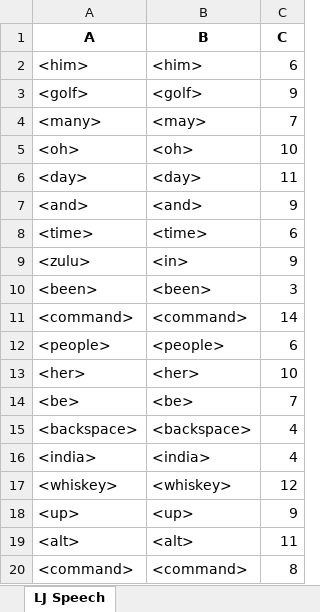
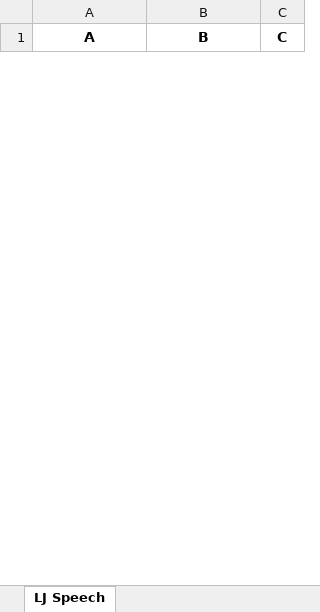
Before and after one commit to dshah1901/P4P-Transformer-ASR-for-Dysarthric-Spech, an Excel workbook: ASR Results.xlsx, sheet LJ Speech, drawn as a sheet; only a part is shown; values as stored, in another font and other column widths than the file's, no borders; removed rows and columns are numbered as before the commit, all else as after; the diff covers the shown part only; the diff names each change by its address in the sheet, - before the commit and + after, or states it on an @@ line.

```diff
--- a/ASR Results.xlsx (sheet LJ Speech)
+++ b/ASR Results.xlsx (sheet LJ Speech)
-row 2: <him> | <him> | 6
-row 3: <golf> | <golf> | 9
-row 4: <many> | <may> | 7
-row 5: <oh> | <oh> | 10
-row 6: <day> | <day> | 11
-row 7: <and> | <and> | 9
-row 8: <time> | <time> | 6
-row 9: <zulu> | <in> | 9
-row 10: <been> | <been> | 3
-row 11: <command> | <command> | 14
-row 12: <people> | <people> | 6
-row 13: <her> | <her> | 10
-row 14: <be> | <be> | 7
-row 15: <backspace> | <backspace> | 4
-row 16: <india> | <india> | 4
-row 17: <whiskey> | <whiskey> | 12
-row 18: <up> | <up> | 9
-row 19: <alt> | <alt> | 11
-row 20: <command> | <command> | 8
```
Also changed, not shown: 3 added rows and 32 removed rows elsewhere in this sheet, Base Model (LJ Speech)/LJ Experiments.xlsx, Epoch Accuracy.xlsx, 2 other files.
